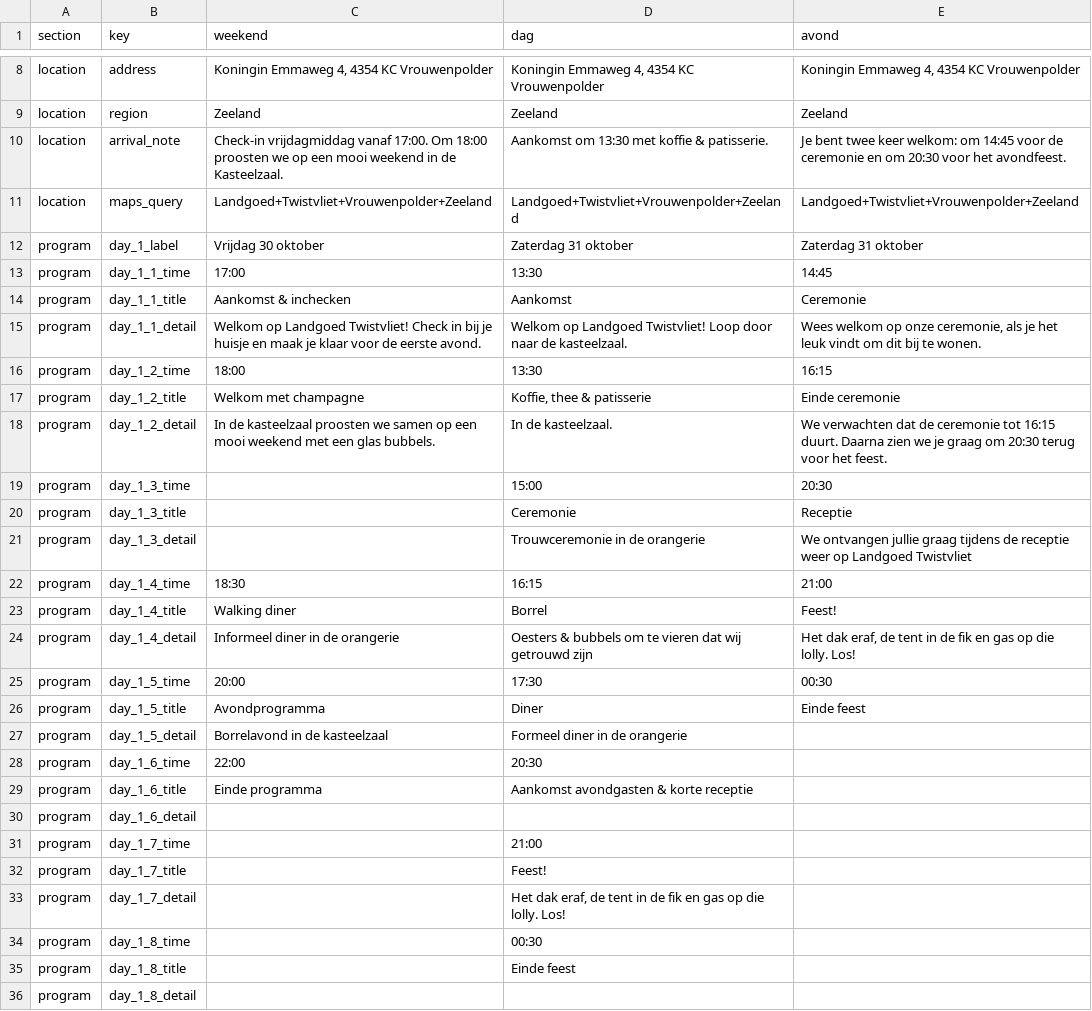
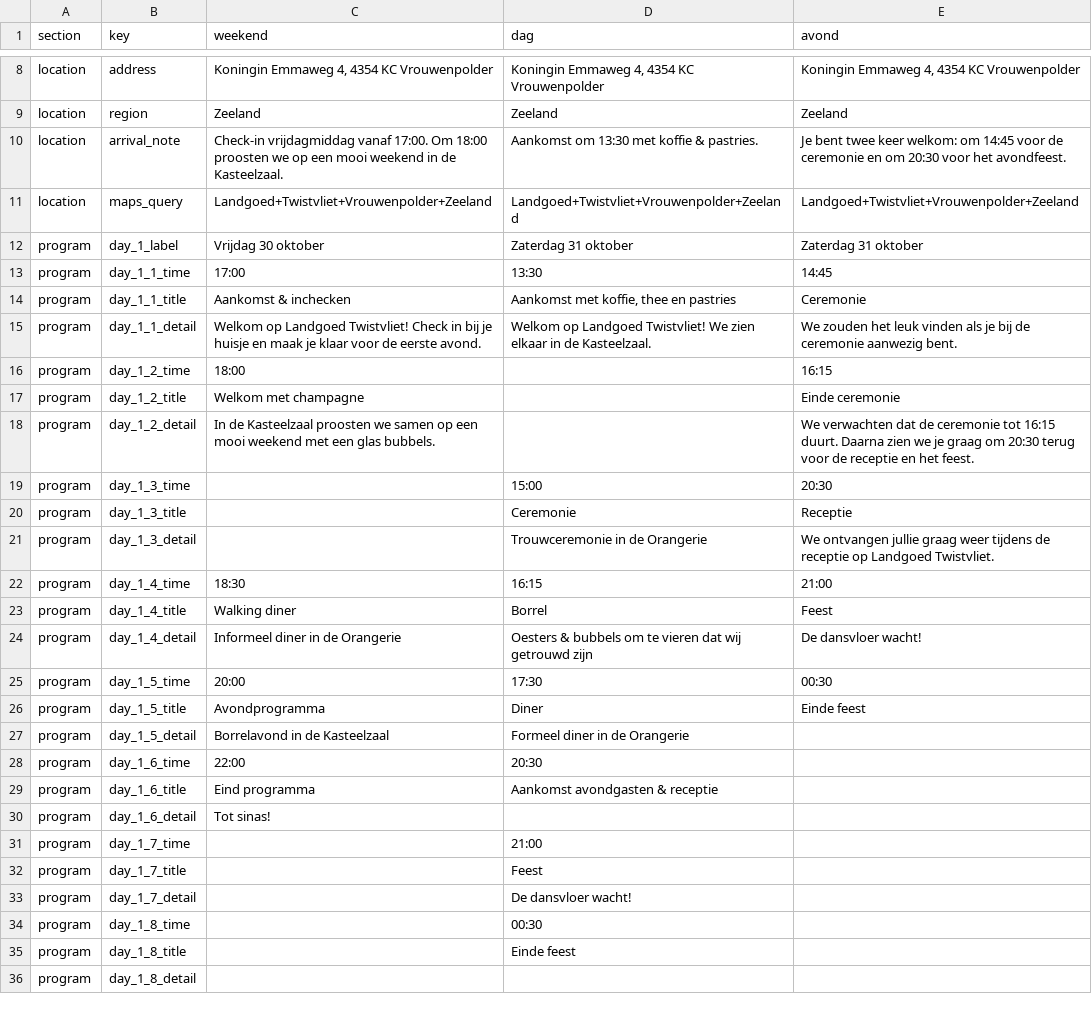
Before and after one commit to WhatHaveYouNot/sebastrouwtmet.es, a CSV file: src/data/wedding-data.csv, drawn as a sheet; only a part is shown, gaps mark what is left out; the diff covers the shown part only.

```diff
--- a/src/data/wedding-data.csv
+++ b/src/data/wedding-data.csv
@@ -9,3 +9,3 @@ location;address;Koningin Emmaweg 4, 4354 KC Vrouwenpolder;Koningin Emmaweg 4, 4
 location;region;Zeeland;Zeeland;Zeeland
-location;arrival_note;Check-in vrijdagmiddag vanaf 17:00. Om 18:00 proosten we op een mooi weekend in de Kasteelzaal.;Aankomst om 13:30 met koffie & patisserie.;Je bent twee keer welkom: om 14:45 voor de ceremonie en om 20:30 voor het avondfeest.
+location;arrival_note;Check-in vrijdagmiddag vanaf 17:00. Om 18:00 proosten we op een mooi weekend in de Kasteelzaal.;Aankomst om 13:30 met koffie & pastries.;Je bent twee keer welkom: om 14:45 voor de ceremonie en om 20:30 voor het avondfeest.
 location;maps_query;Landgoed+Twistvliet+Vrouwenpolder+Zeeland;Landgoed+Twistvliet+Vrouwenpolder+Zeeland;Landgoed+Twistvliet+Vrouwenpolder+Zeeland
@@ -13,22 +13,22 @@ program;day_1_label;Vrijdag 30 oktober;Zaterdag 31 oktober;Zaterdag 31 oktober
 program;day_1_1_time;17:00;13:30;14:45
-program;day_1_1_title;Aankomst & inchecken;Aankomst;Ceremonie
-program;day_1_1_detail;Welkom op Landgoed Twistvliet! Check in bij je huisje en maak je klaar voor de eerste avond.;Welkom op Landgoed Twistvliet! Loop door naar de kasteelzaal.;Wees welkom op onze ceremonie, als je het leuk vindt om dit bij te wonen.
-program;day_1_2_time;18:00;13:30;16:15
-program;day_1_2_title;Welkom met champagne;Koffie, thee & patisserie;Einde ceremonie
-program;day_1_2_detail;In de kasteelzaal proosten we samen op een mooi weekend met een glas bubbels.;In de kasteelzaal.;We verwachten dat de ceremonie tot 16:15 duurt. Daarna zien we je graag om 20:30 terug voor het feest.
+program;day_1_1_title;Aankomst & inchecken;Aankomst met koffie, thee en pastries;Ceremonie
+program;day_1_1_detail;Welkom op Landgoed Twistvliet! Check in bij je huisje en maak je klaar voor de eerste avond.;Welkom op Landgoed Twistvliet! We zien elkaar in de Kasteelzaal.;We zouden het leuk vinden als je bij de ceremonie aanwezig bent.
+program;day_1_2_time;18:00;;16:15
+program;day_1_2_title;Welkom met champagne;;Einde ceremonie
+program;day_1_2_detail;In de Kasteelzaal proosten we samen op een mooi weekend met een glas bubbels.;;We verwachten dat de ceremonie tot 16:15 duurt. Daarna zien we je graag om 20:30 terug voor de receptie en het feest.
 program;day_1_3_time;;15:00;20:30
 program;day_1_3_title;;Ceremonie;Receptie
-program;day_1_3_detail;;Trouwceremonie in de orangerie;We ontvangen jullie graag tijdens de receptie weer op Landgoed Twistvliet
+program;day_1_3_detail;;Trouwceremonie in de Orangerie;We ontvangen jullie graag weer tijdens de receptie op Landgoed Twistvliet.
 program;day_1_4_time;18:30;16:15;21:00
-program;day_1_4_title;Walking diner;Borrel;Feest!
-program;day_1_4_detail;Informeel diner in de orangerie;Oesters & bubbels om te vieren dat wij getrouwd zijn;Het dak eraf, de tent in de fik en gas op die lolly. Los!
+program;day_1_4_title;Walking diner;Borrel;Feest
+program;day_1_4_detail;Informeel diner in de Orangerie;Oesters & bubbels om te vieren dat wij getrouwd zijn;De dansvloer wacht!
 program;day_1_5_time;20:00;17:30;00:30
 program;day_1_5_title;Avondprogramma;Diner;Einde feest
-program;day_1_5_detail;Borrelavond in de kasteelzaal;Formeel diner in de orangerie;
+program;day_1_5_detail;Borrelavond in de Kasteelzaal;Formeel diner in de Orangerie;
 program;day_1_6_time;22:00;20:30;
-program;day_1_6_title;Einde programma;Aankomst avondgasten & korte receptie;
-program;day_1_6_detail;;;
+program;day_1_6_title;Eind programma;Aankomst avondgasten & receptie;
+program;day_1_6_detail;Tot sinas!;;
 program;day_1_7_time;;21:00;
-program;day_1_7_title;;Feest!;
-program;day_1_7_detail;;Het dak eraf, de tent in de fik en gas op die lolly. Los!;
+program;day_1_7_title;;Feest;
+program;day_1_7_detail;;De dansvloer wacht!;
 program;day_1_8_time;;00:30;
```
Also changed, not shown: 24 edited cells elsewhere in this file, 3 other files.
